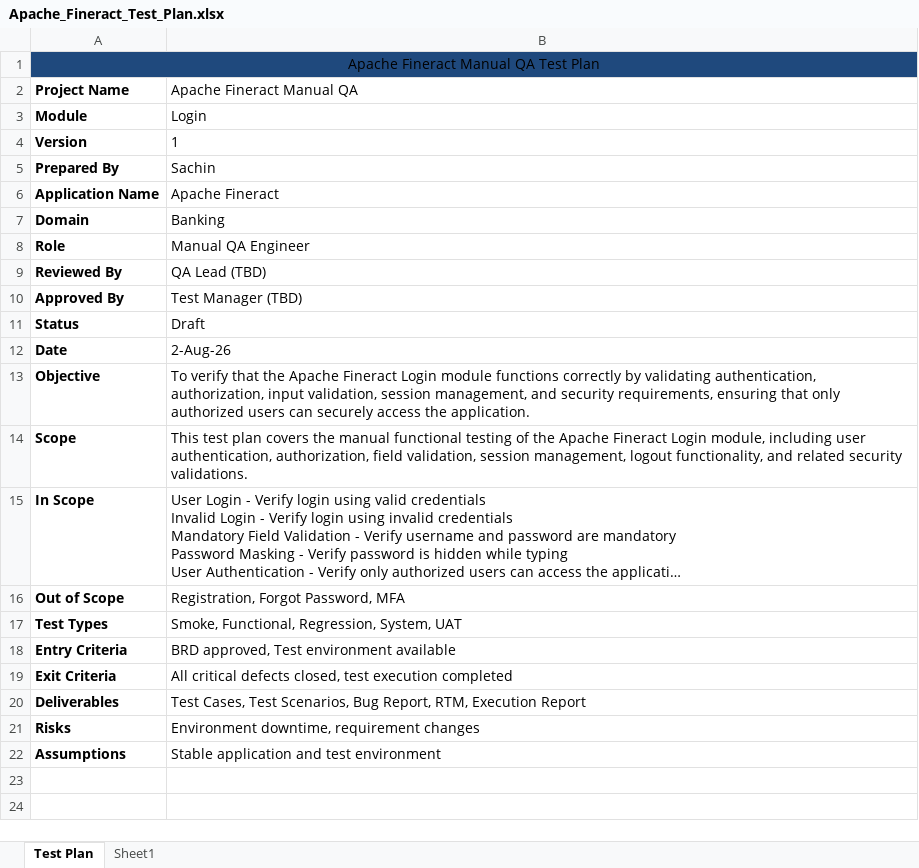
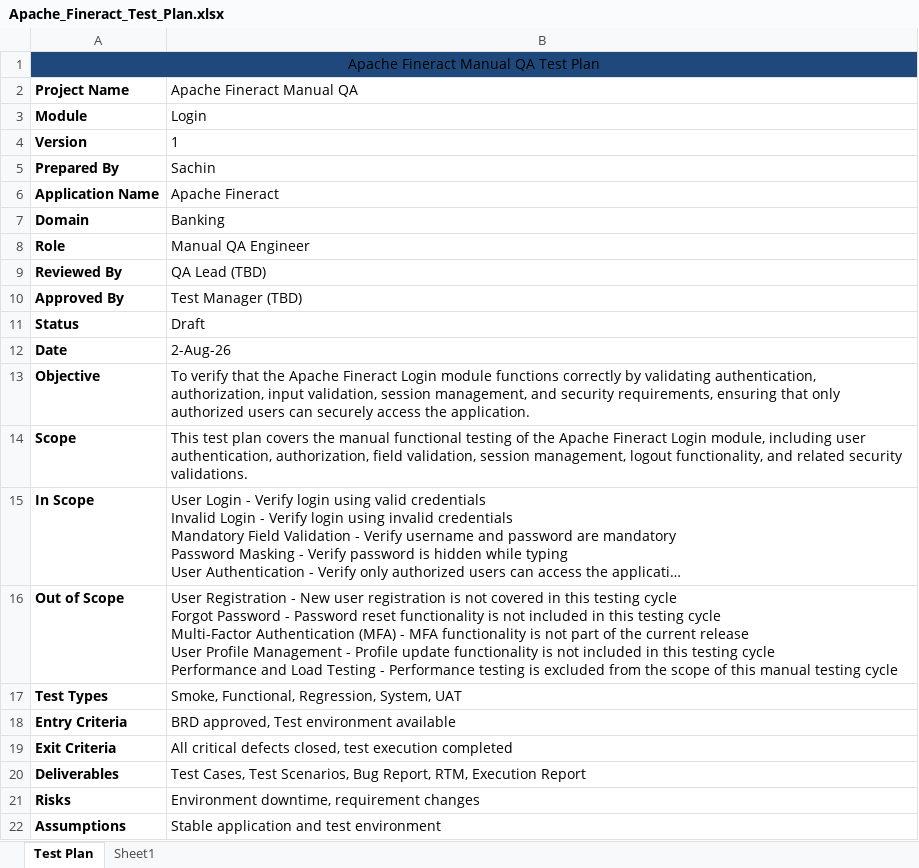
Before and after one commit to Sachinkodase/apache-fineract-manual-qa, an Excel workbook: 02_Test_Plan/Apache_Fineract_Test_Plan.xlsx, sheet Test Plan, drawn as a sheet; long unchanged cells end in …; values as stored, in another font and other column widths than the file's, no borders; ↵ is a line break in a cell; the diff names each change by its address in the sheet, - before the commit and + after, or states it on an @@ line.

Commit message:
docs: update test plan with scope and project details

```diff
--- a/02_Test_Plan/Apache_Fineract_Test_Plan.xlsx (sheet Test Plan)
+++ b/02_Test_Plan/Apache_Fineract_Test_Plan.xlsx (sheet Test Plan)
-B16 (Apache Fineract Manual QA): Registration, Forgot Password, MFA
+B16 (Apache Fineract Manual QA): User Registration - New user registration is not covered in this testing cycle ↵ Forgot Password - Password reset functionality is not included in this testing cycle ↵ Multi-Factor Authentication (MFA) - MFA functionality is not part of the current release ↵ User Profile Management - Profile update functionality is not included in this testing cycle ↵ Performance and Load Testing - Performance testing is excluded from the scope of this manual testing cycle
```
